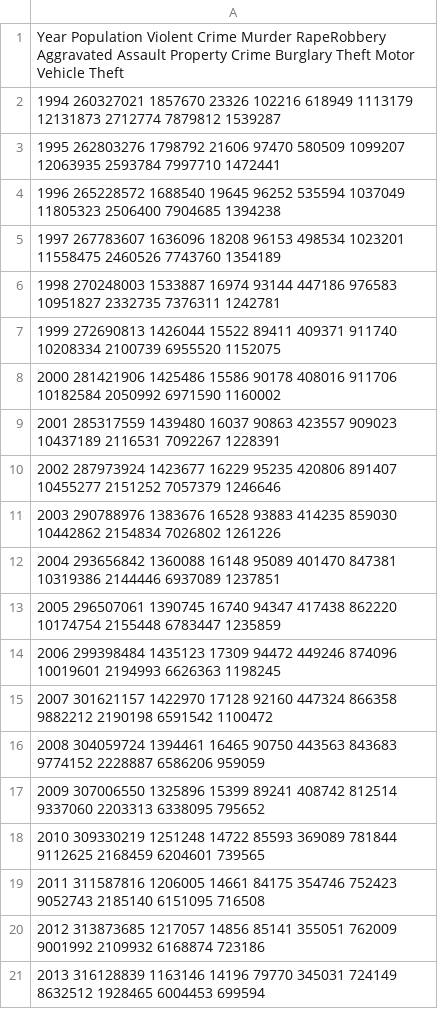
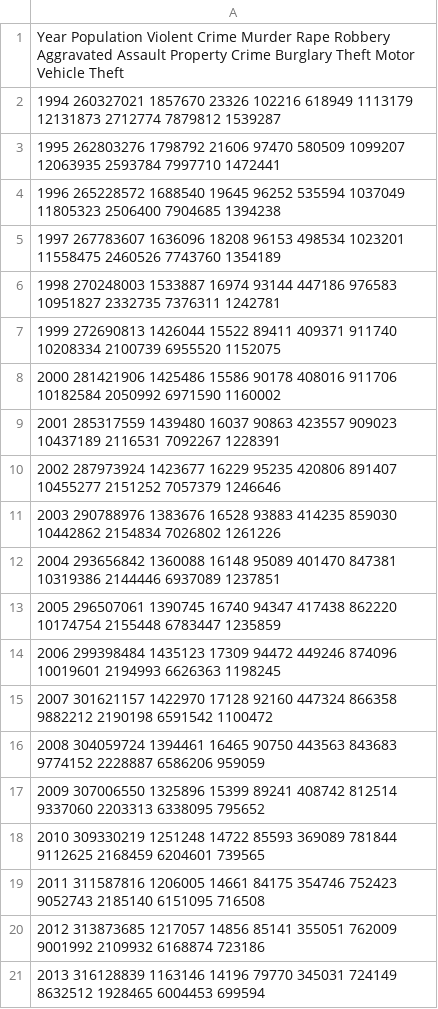
Before and after one commit to chasehermanson/CrimeAnalyzer, a CSV file: crimedata.csv, drawn as a sheet; the diff names each change by its address in the sheet, - before the commit and + after, or states it on an @@ line.

Commit message:
Update crimedata.csv

```diff
--- a/crimedata.csv
+++ b/crimedata.csv
-A1: …Crime Murder RapeRobbery Aggravated Assault…
+A1: …Crime Murder Rape Robbery Aggravated Assault…
```
